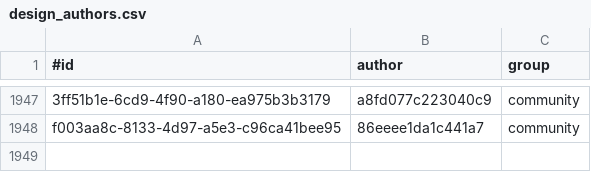
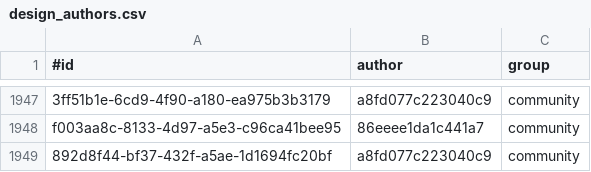
Before and after one commit to KlaudiuszLedwoch/Iron-Admiral, a CSV file: payload/Mods/IronAdmiralDesigns/design_authors.csv, drawn as a sheet; only a part is shown, gaps mark what is left out; the diff names each change by its address in the sheet, - before the commit and + after, or states it on an @@ line.

Commit message:
Data and installer from development 8a9d9fc2

```diff
--- a/payload/Mods/IronAdmiralDesigns/design_authors.csv
+++ b/payload/Mods/IronAdmiralDesigns/design_authors.csv
+row 1949: 892d8f44-bf37-432f-a5ae-1d1694fc20bf | a8fd077c223040c9 | community
```
Also changed, not shown: 3 other files.
